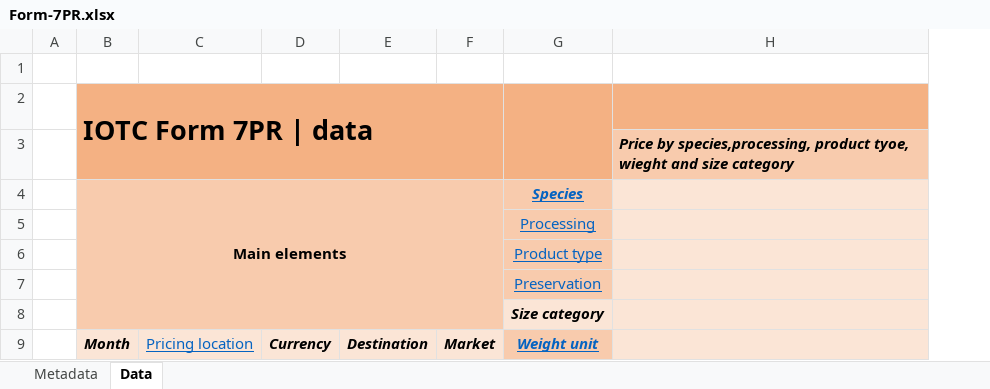
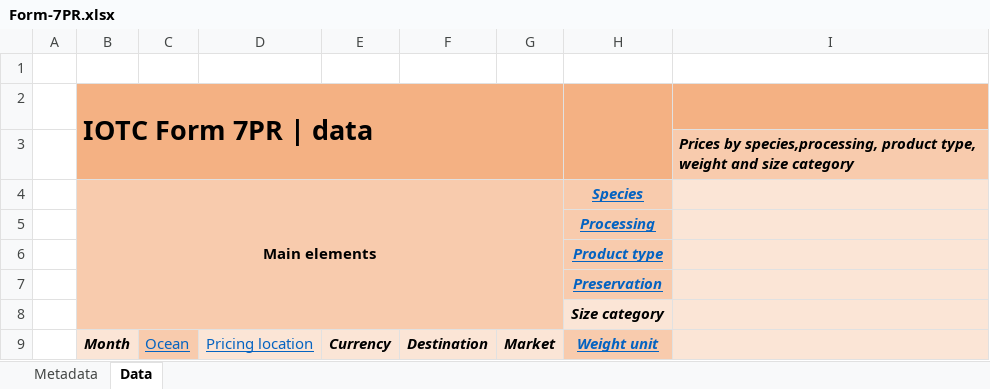
Before and after one commit to iotc-secretariat/iotc-reference-forms, an Excel workbook: form_reporting_templates/Form-7PR.xlsx, sheet Data, drawn as a sheet; values as stored, in another font and other column widths than the file's, no borders; conditional formats not drawn; removed rows and columns are numbered as before the commit, all else as after; the diff names each change by its address in the sheet, - before the commit and + after, or states it on an @@ line.

Commit message:
revised 7PR

```diff
--- a/form_reporting_templates/Form-7PR.xlsx (sheet Data)
+++ b/form_reporting_templates/Form-7PR.xlsx (sheet Data)
+column C, row 9: Ocean
-column H, row 3: Price by species,processing, product tyoe, wieght and size category
+column I, row 3: Prices by species,processing, product type, weight and size category
@@ H5:H7 bold: off → on, italic: off → on @@
```
Also changed, not shown: sheet Metadata.
